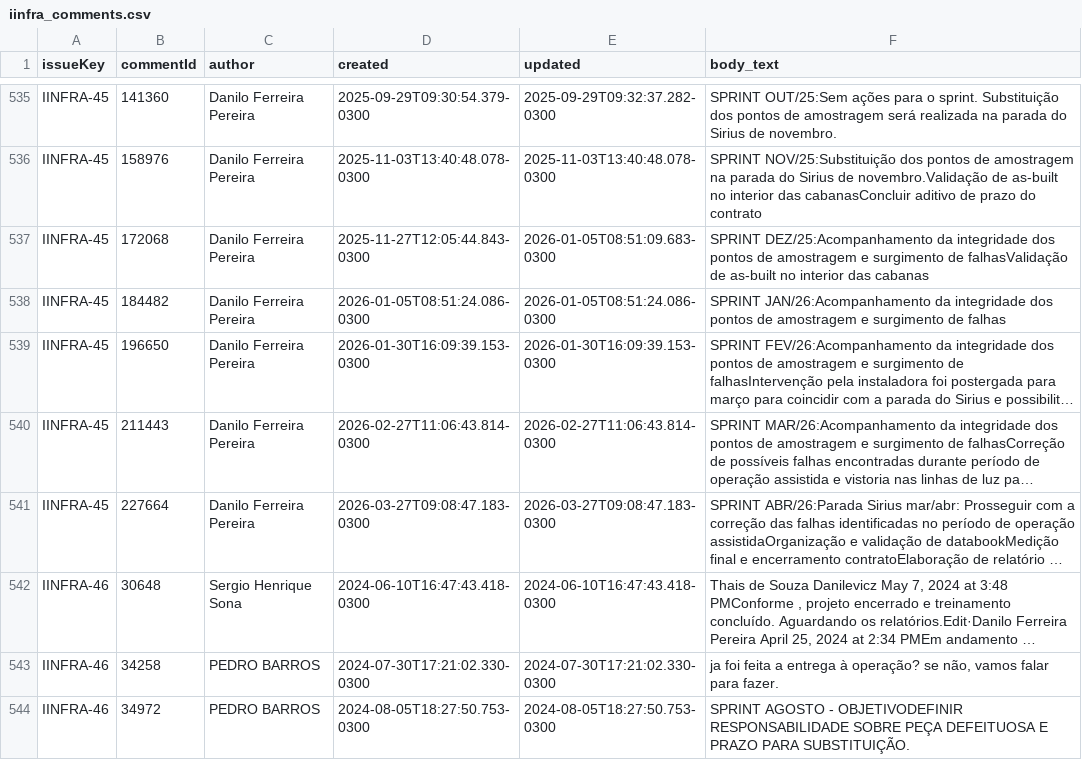
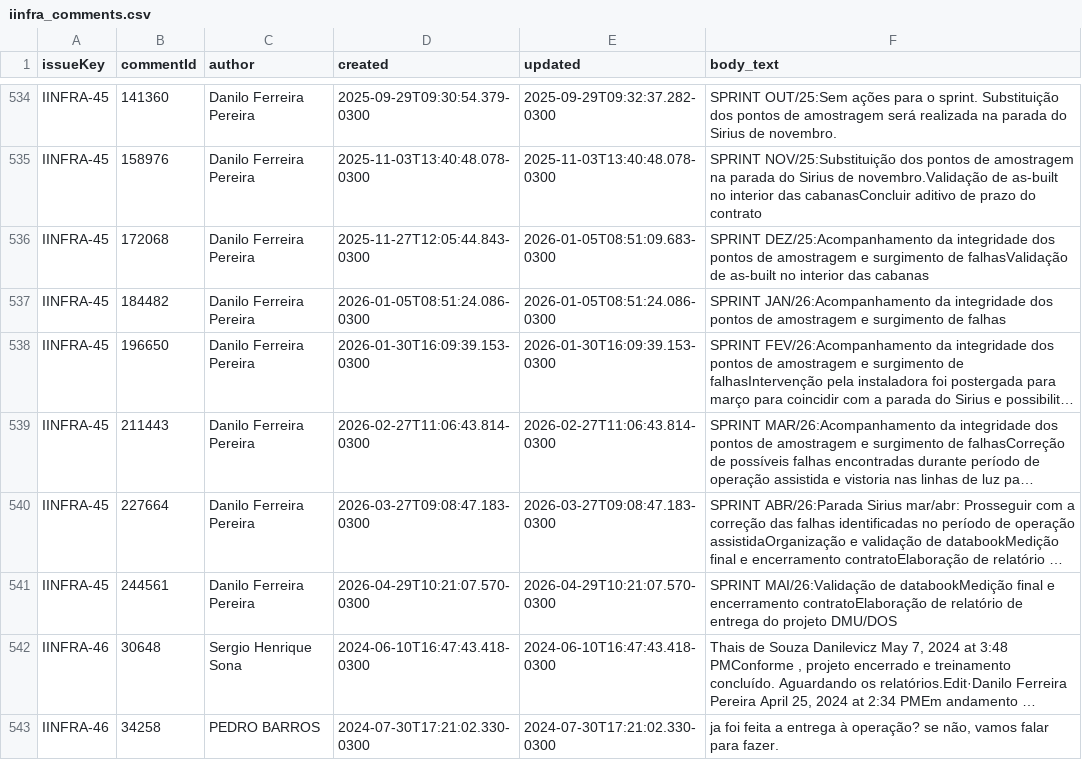
Before and after one commit to GTCosme/APIJira, a CSV file: iinfra_comments.csv, drawn as a sheet; only a part is shown, gaps mark what is left out; the shorter side is filled out with more unchanged rows; long unchanged cells end in …; the diff covers the shown part only; the diff names each change by its address in the sheet, - before the commit and + after, or states it on an @@ line.

```diff
--- a/iinfra_comments.csv
+++ b/iinfra_comments.csv
+row 541: IINFRA-45 | 244561 | Danilo Ferreira Pereira | 2026-04-29T10:21:07.570-0300 | 2026-04-29T10:21:07.570-0300 | SPRINT MAI/26:Validação de databookMedição final e encerramento contratoElaboração de relatório de entrega do projeto DMU/DOS
```
Also changed, not shown: 5 added rows and 6 removed rows elsewhere in this file, iinfra_organizado.csv, 24 other files.
